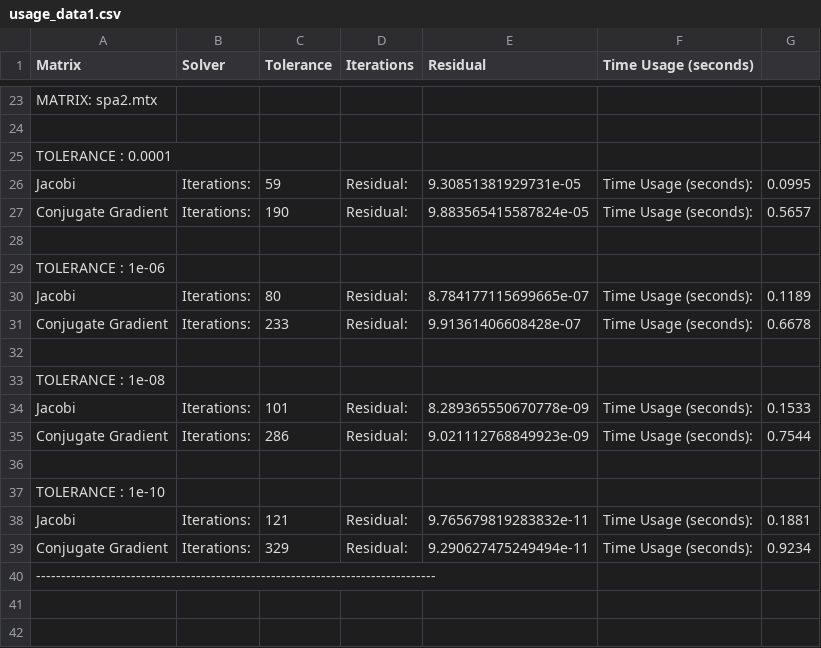
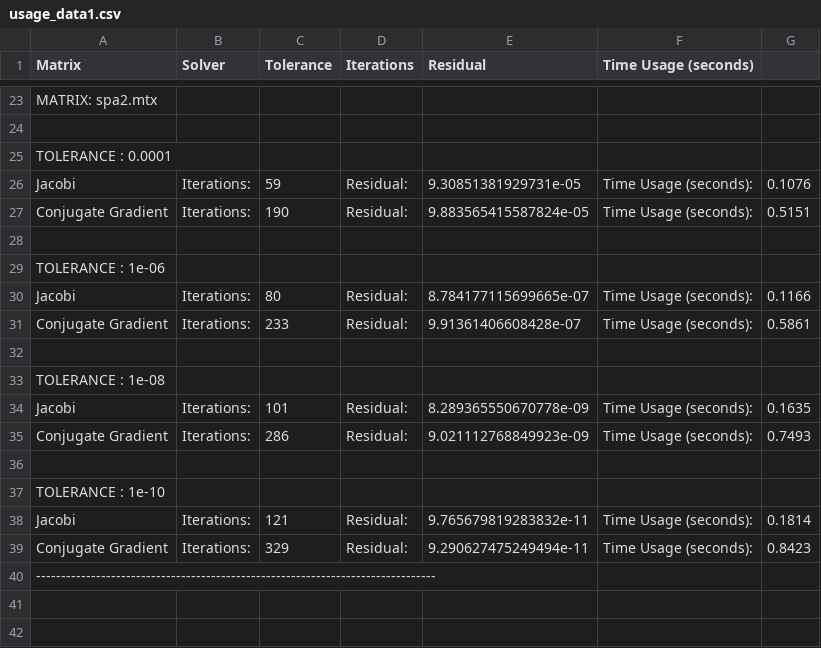
Before and after one commit to alessandroCassani/calculus_project_1, a CSV file: results1/usage_data1.csv, drawn as a sheet; only a part is shown, gaps mark what is left out; the diff covers the shown part only; the diff names each change by its address in the sheet, - before the commit and + after, or states it on an @@ line.

```diff
--- a/results1/usage_data1.csv
+++ b/results1/usage_data1.csv
-G26: 0.0995
+G26: 0.1076
-G27: 0.5657
+G27: 0.5151
-G30: 0.1189
+G30: 0.1166
-G31: 0.6678
+G31: 0.5861
-G34: 0.1533
+G34: 0.1635
-G35: 0.7544
+G35: 0.7493
-G38: 0.1881
+G38: 0.1814
-G39: 0.9234
+G39: 0.8423
```
Also changed, not shown: 20 edited cells elsewhere in this file, 1 other file.
